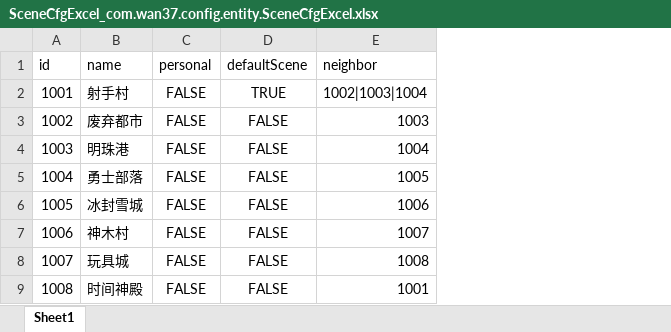
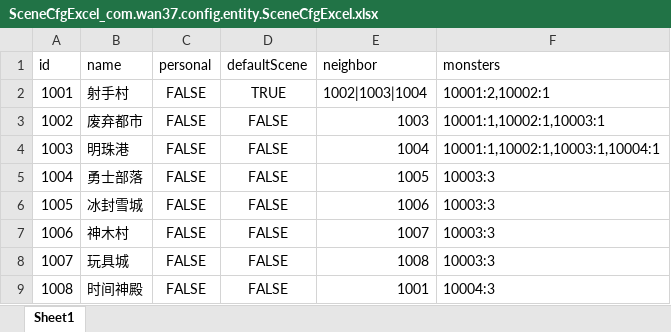
Before and after one commit to brucelevis/mmorpg-linxinda, an Excel workbook: server/docs/SceneCfgExcel_com.wan37.config.entity.SceneCfgExcel.xlsx, sheet Sheet1, drawn as a sheet; values as stored, in another font and other column widths than the file's, no borders; the diff names each change by its address in the sheet, - before the commit and + after, or states it on an @@ line.

```diff
--- a/server/docs/SceneCfgExcel_com.wan37.config.entity.SceneCfgExcel.xlsx (sheet Sheet1)
+++ b/server/docs/SceneCfgExcel_com.wan37.config.entity.SceneCfgExcel.xlsx (sheet Sheet1)
+column F (monsters), rows 2-9: 10001:2,10002:1 | 10001:1,10002:1,10003:1 | 10001:1,10002:1,10003:1,10004:1 | 10003:3 | 10003:3 | 10003:3 | 10003:3 | 10004:3
```
Also changed, not shown: 19 other files.
